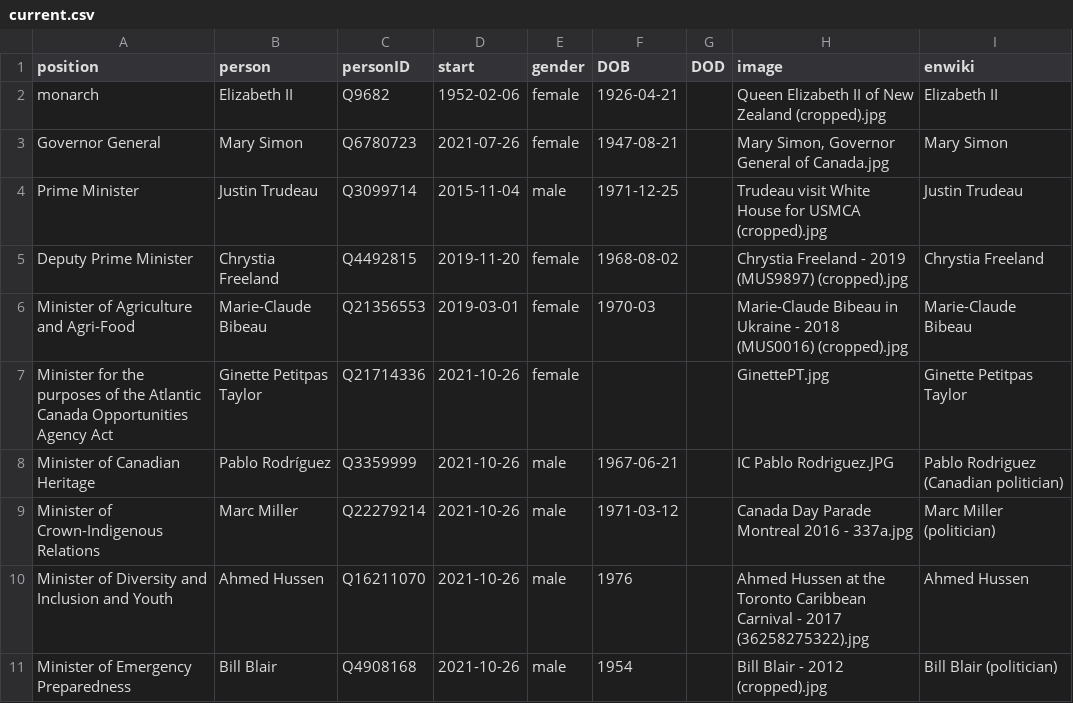
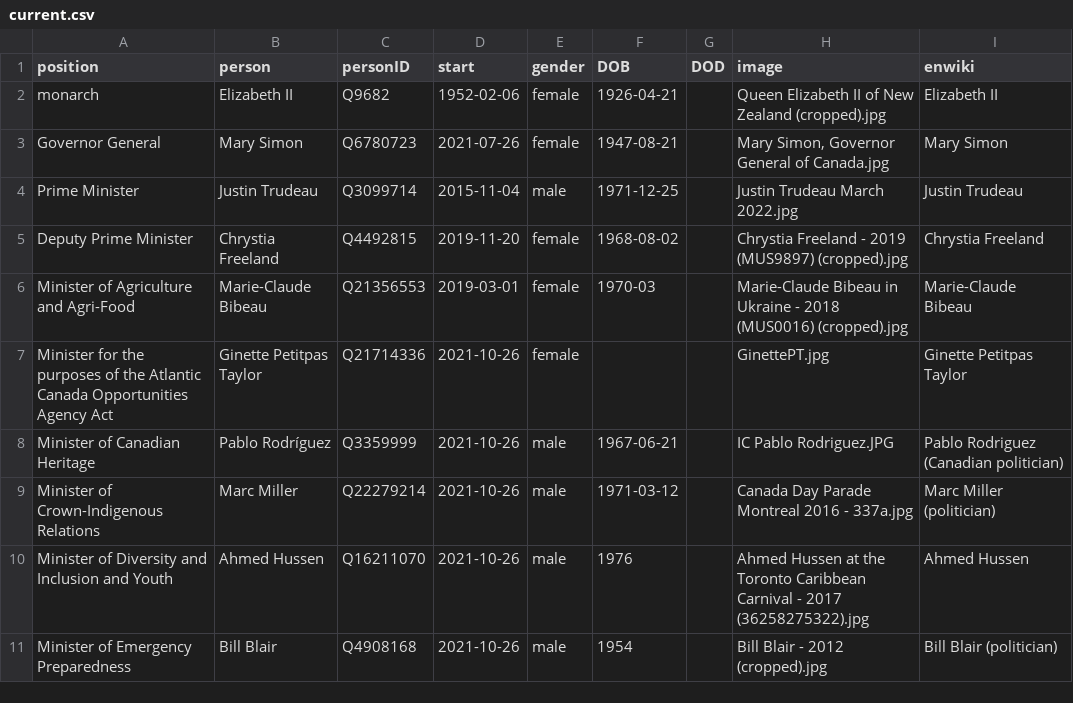
Before and after one commit to every-politician-scrapers/canada-cabinet, a CSV file: html/current.csv, drawn as a sheet; only a part is shown.

```diff
--- a/html/current.csv
+++ b/html/current.csv
@@ -3,3 +3,3 @@ monarch,Elizabeth II,Q9682,1952-02-06,female,1926-04-21,,Queen Elizabeth II of N
 Governor General,Mary Simon,Q6780723,2021-07-26,female,1947-08-21,,"Mary Simon, Governor General of Canada.jpg",Mary Simon
-Prime Minister,Justin Trudeau,Q3099714,2015-11-04,male,1971-12-25,,Trudeau visit White House for USMCA (cropped).jpg,Justin Trudeau
+Prime Minister,Justin Trudeau,Q3099714,2015-11-04,male,1971-12-25,,Justin Trudeau March 2022.jpg,Justin Trudeau
 Deputy Prime Minister,Chrystia Freeland,Q4492815,2019-11-20,female,1968-08-02,,Chrystia Freeland - 2019 (MUS9897) (cropped).jpg,Chrystia Freeland
```
Also changed, not shown: html/holders21.csv, html/legislators.csv.
